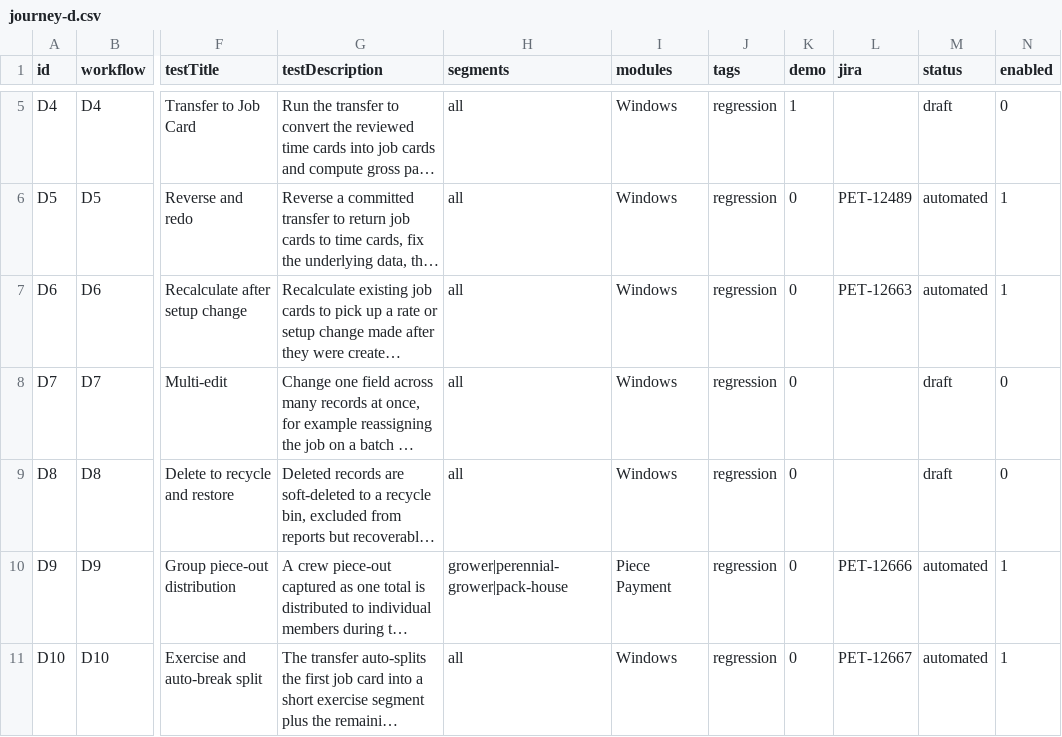
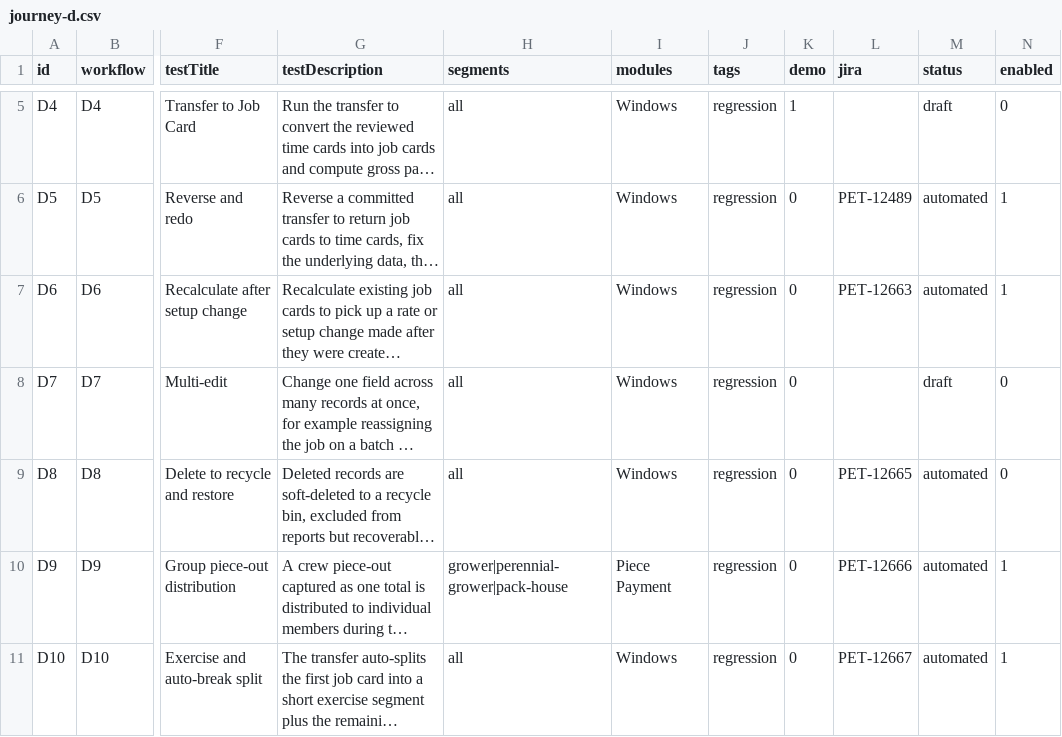
Before and after one commit to orangeenterprisesinc/playwright-test-suite, a CSV file: src/data/runner/journey-d.csv, drawn as a sheet; only a part is shown, gaps mark what is left out; long unchanged cells end in …; the diff names each change by its address in the sheet, - before the commit and + after, or states it on an @@ line.

```diff
--- a/src/data/runner/journey-d.csv
+++ b/src/data/runner/journey-d.csv
-L9 (jira): (empty)
+L9 (jira): PET-12665
-M9 (status): draft
+M9 (status): automated
```
Also changed, not shown: 11 other files.
